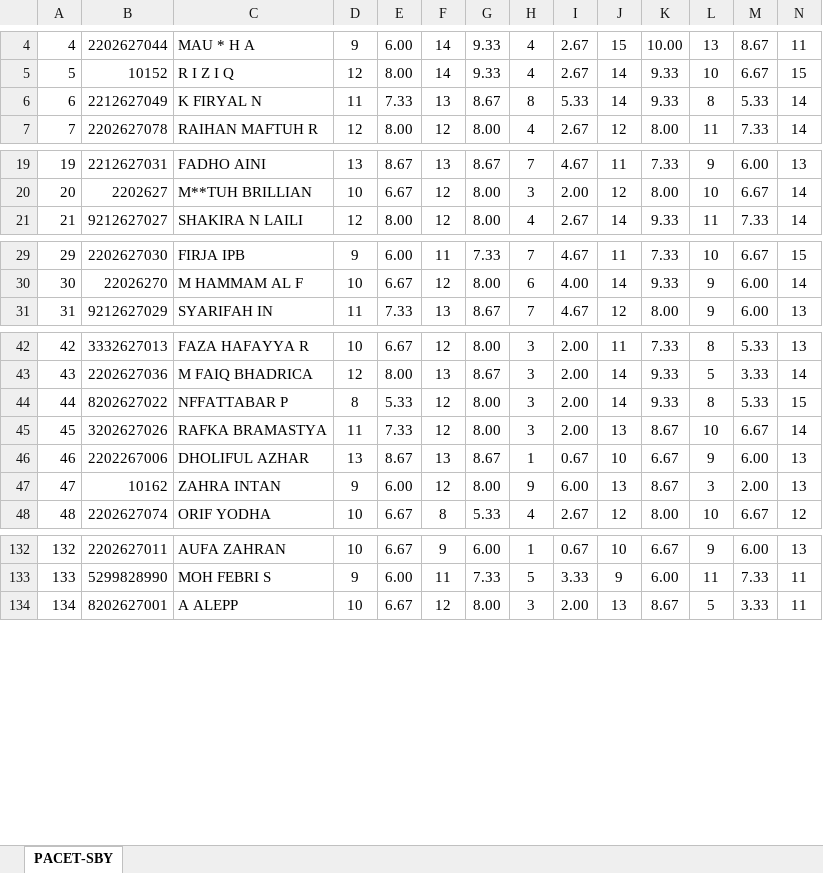
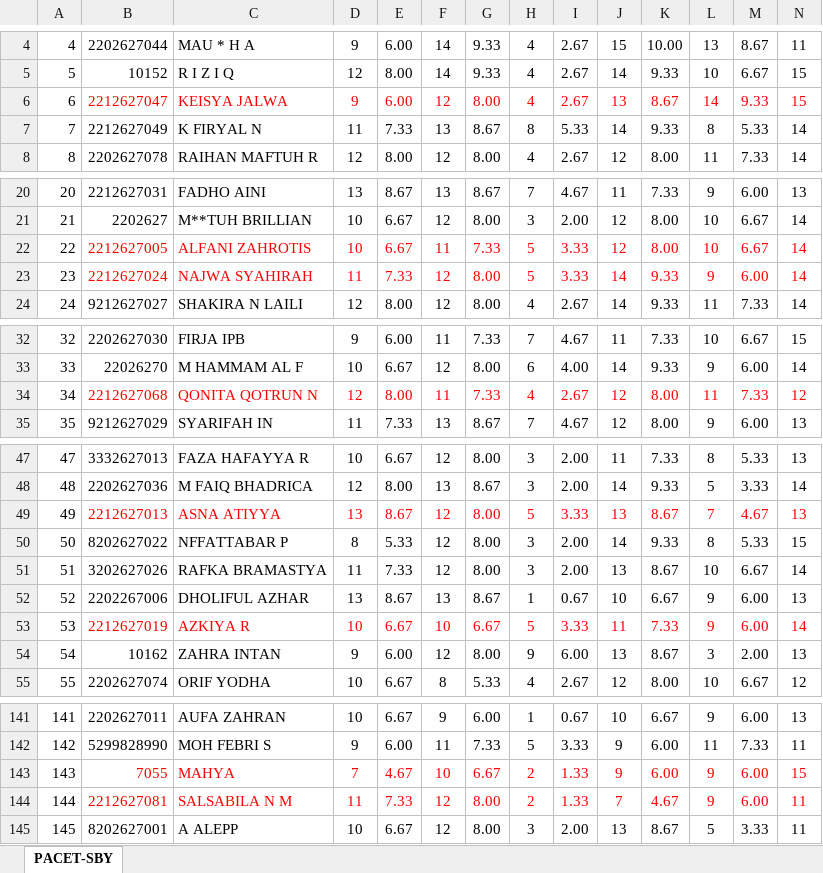
Before and after one commit to ARVIN3108/au-tryout-statistics, an Excel workbook: src/assets/data/songolas/tka/2-8-26/soshum.xlsx, sheet PACET-SBY, drawn as a sheet; only a part is shown, gaps mark what is left out; values as stored, in another font and other column widths than the file's, no borders; addresses are those after the commit; rows hold the shown columns only; the diff covers the shown part only; the diff names each change by its address in the sheet, - before the commit and + after, or states it on an @@ line.

```diff
--- a/src/assets/data/songolas/tka/2-8-26/soshum.xlsx (sheet PACET-SBY)
+++ b/src/assets/data/songolas/tka/2-8-26/soshum.xlsx (sheet PACET-SBY)
+row 6: 6 | 2212627047 | KEISYA JALWA | 9 | 6.00 | 12 | 8.00 | 4 | 2.67 | 13 | 8.67 | 14 | 9.33 | 15
@@ column A renumbered from row 7 down @@
+row 22: 22 | 2212627005 | ALFANI ZAHROTIS | 10 | 6.67 | 11 | 7.33 | 5 | 3.33 | 12 | 8.00 | 10 | 6.67 | 14
+row 23: 23 | 2212627024 | NAJWA SYAHIRAH | 11 | 7.33 | 12 | 8.00 | 5 | 3.33 | 14 | 9.33 | 9 | 6.00 | 14
+row 34: 34 | 2212627068 | QONITA QOTRUN N | 12 | 8.00 | 11 | 7.33 | 4 | 2.67 | 12 | 8.00 | 11 | 7.33 | 12
+row 49: 49 | 2212627013 | ASNA ATIYYA | 13 | 8.67 | 12 | 8.00 | 5 | 3.33 | 13 | 8.67 | 7 | 4.67 | 13
+row 53: 53 | 2212627019 | AZKIYA R | 10 | 6.67 | 10 | 6.67 | 5 | 3.33 | 11 | 7.33 | 9 | 6.00 | 14
+row 143: 143 | 7055 | MAHYA | 7 | 4.67 | 10 | 6.67 | 2 | 1.33 | 9 | 6.00 | 9 | 6.00 | 15
+row 144: 144 | 2212627081 | SALSABILA N M | 11 | 7.33 | 12 | 8.00 | 2 | 1.33 | 7 | 4.67 | 9 | 6.00 | 11
```
Also changed, not shown: 5 added rows and 1 edited cell elsewhere in this sheet, formulas that keep their value, 2 other files.
